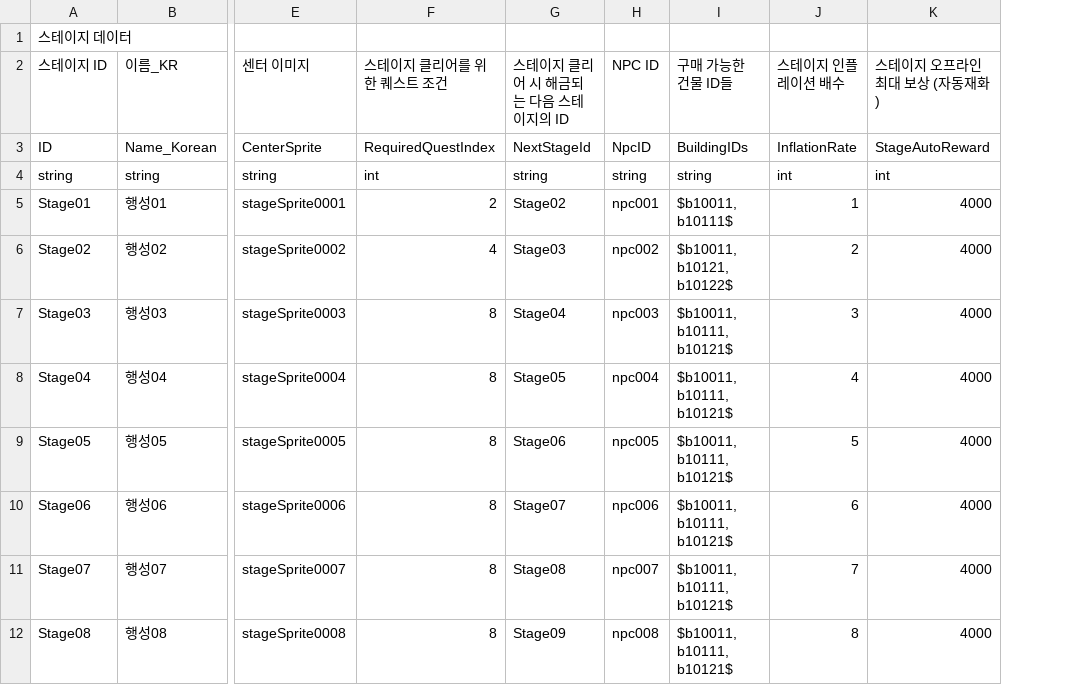
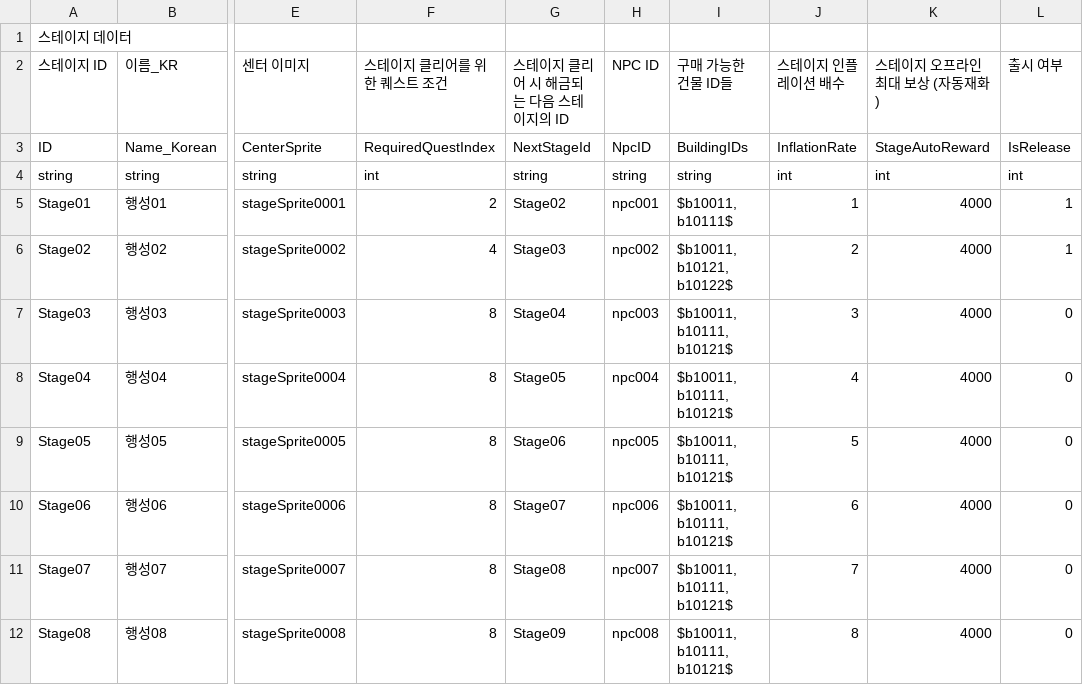
Before and after one commit to CGRJ2/UniMo-GardenOfStars, a CSV file: Assets/000WorkSpaces/JTW/Csvs/StageCsv.csv, drawn as a sheet; only a part is shown, gaps mark what is left out; the diff names each change by its address in the sheet, - before the commit and + after, or states it on an @@ line.

```diff
--- a/Assets/000WorkSpaces/JTW/Csvs/StageCsv.csv
+++ b/Assets/000WorkSpaces/JTW/Csvs/StageCsv.csv
+column L (출시 여부), rows 3-12: IsRelease | int | 1 | 1 | 0 | 0 | 0 | 0 | 0 | 0
```
Also changed, not shown: 2 other files.
